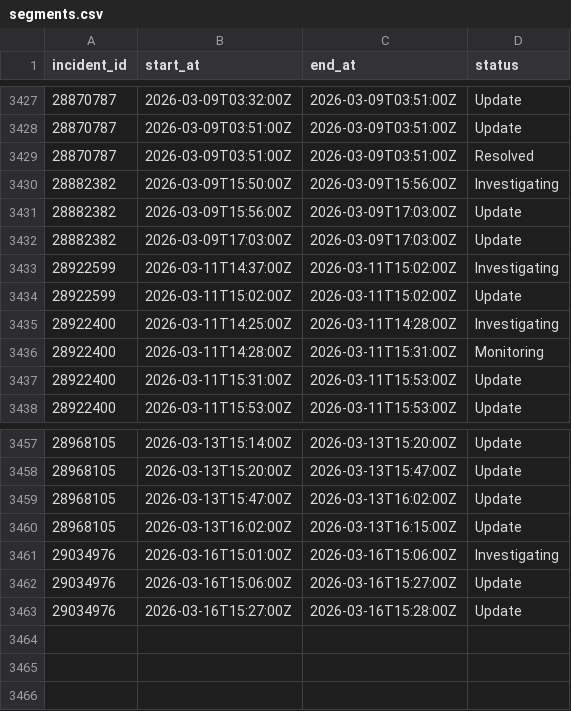
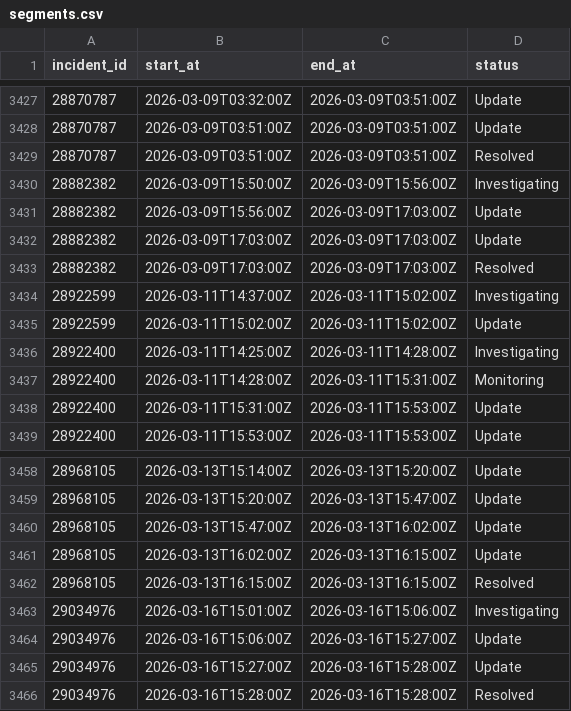
Before and after one commit to mrshu/github-statuses, a CSV file: parsed/segments.csv, drawn as a sheet; only a part is shown, gaps mark what is left out.

```diff
--- a/parsed/segments.csv
+++ b/parsed/segments.csv
@@ -3432,2 +3432,3 @@ incident_id,start_at,end_at,status
 28882382,2026-03-09T17:03:00Z,2026-03-09T17:03:00Z,Update
+28882382,2026-03-09T17:03:00Z,2026-03-09T17:03:00Z,Resolved
 28922599,2026-03-11T14:37:00Z,2026-03-11T15:02:00Z,Investigating
@@ -3460,2 +3461,3 @@ incident_id,start_at,end_at,status
 28968105,2026-03-13T16:02:00Z,2026-03-13T16:15:00Z,Update
+28968105,2026-03-13T16:15:00Z,2026-03-13T16:15:00Z,Resolved
 29034976,2026-03-16T15:01:00Z,2026-03-16T15:06:00Z,Investigating
@@ -3463 +3465,2 @@ incident_id,start_at,end_at,status
 29034976,2026-03-16T15:27:00Z,2026-03-16T15:28:00Z,Update
+29034976,2026-03-16T15:28:00Z,2026-03-16T15:28:00Z,Resolved
```
Also changed, not shown: parsed/downtime_windows.csv, 1 other file.
